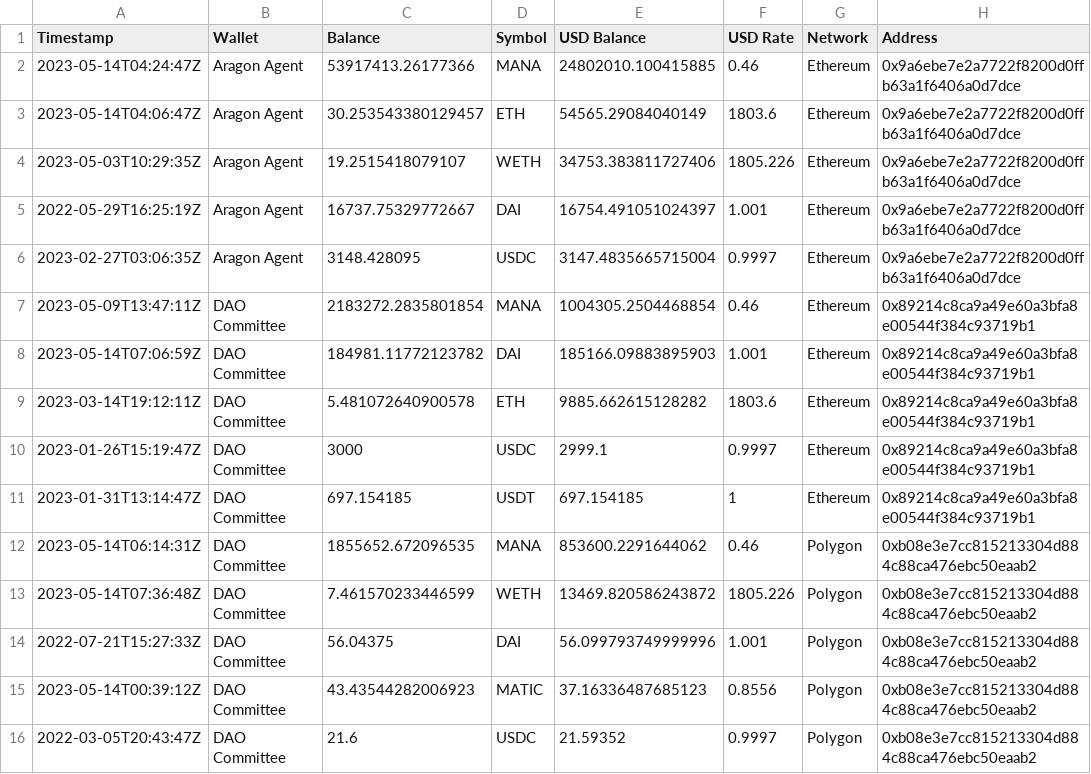
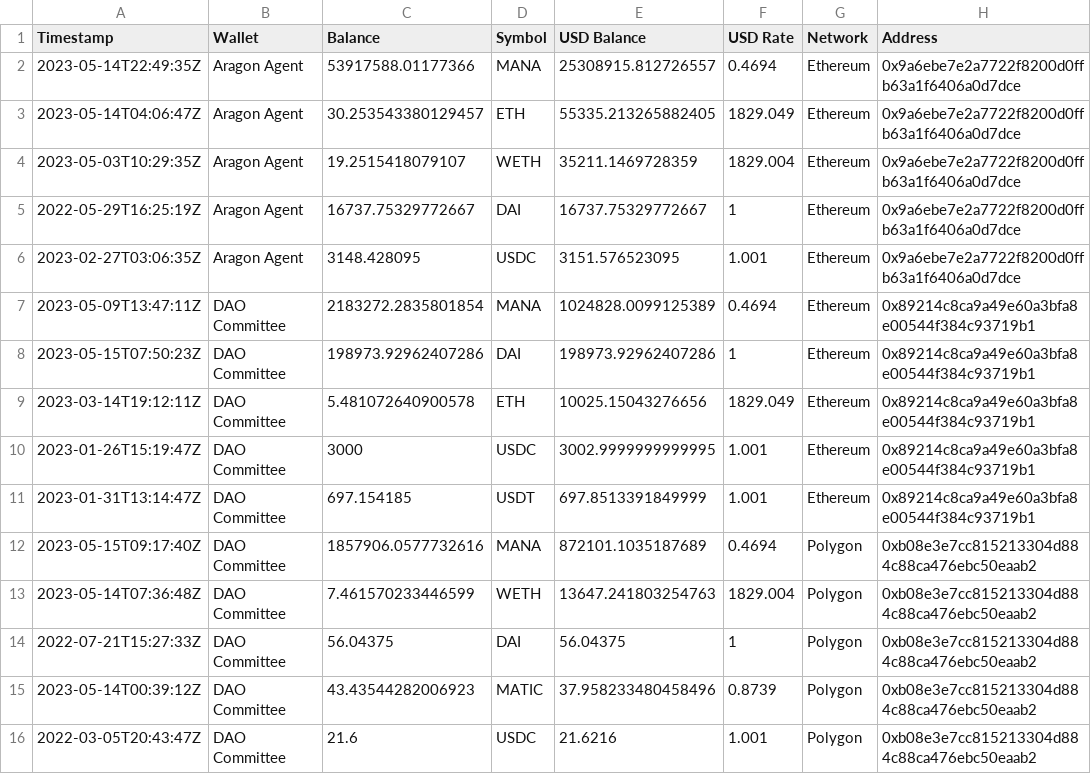
Before and after one commit to Decentraland-DAO/transparency, a CSV file: balances.csv, drawn as a sheet; only a part is shown; the diff names each change by its address in the sheet, - before the commit and + after, or states it on an @@ line.

```diff
--- a/balances.csv
+++ b/balances.csv
-A2 (Timestamp): 2023-05-14T04:24:47Z
+A2 (Timestamp): 2023-05-14T22:49:35Z
-C2 (Balance): 53917413.26177366
+C2 (Balance): 53917588.01177366
-E2 (USD Balance): 24802010.100415885
+E2 (USD Balance): 25308915.812726557
-F2 (USD Rate): 0.46
+F2 (USD Rate): 0.4694
-E3 (USD Balance): 54565.29084040149
+E3 (USD Balance): 55335.213265882405
-F3 (USD Rate): 1803.6
+F3 (USD Rate): 1829.049
-E4 (USD Balance): 34753.383811727406
+E4 (USD Balance): 35211.1469728359
-F4 (USD Rate): 1805.226
+F4 (USD Rate): 1829.004
-E5 (USD Balance): 16754.491051024397
+E5 (USD Balance): 16737.75329772667
-F5 (USD Rate): 1.001
+F5 (USD Rate): 1
-E6 (USD Balance): 3147.4835665715004
+E6 (USD Balance): 3151.576523095
-F6 (USD Rate): 0.9997
+F6 (USD Rate): 1.001
-E7 (USD Balance): 1004305.2504468854
+E7 (USD Balance): 1024828.0099125389
-F7 (USD Rate): 0.46
+F7 (USD Rate): 0.4694
-A8 (Timestamp): 2023-05-14T07:06:59Z
+A8 (Timestamp): 2023-05-15T07:50:23Z
-C8 (Balance): 184981.11772123782
+C8 (Balance): 198973.92962407286
-E8 (USD Balance): 185166.09883895903
+E8 (USD Balance): 198973.92962407286
-F8 (USD Rate): 1.001
+F8 (USD Rate): 1
-E9 (USD Balance): 9885.662615128282
+E9 (USD Balance): 10025.15043276656
-F9 (USD Rate): 1803.6
+F9 (USD Rate): 1829.049
-E10 (USD Balance): 2999.1
+E10 (USD Balance): 3002.9999999999995
-F10 (USD Rate): 0.9997
+F10 (USD Rate): 1.001
-E11 (USD Balance): 697.154185
+E11 (USD Balance): 697.8513391849999
-F11 (USD Rate): 1
+F11 (USD Rate): 1.001
-A12 (Timestamp): 2023-05-14T06:14:31Z
+A12 (Timestamp): 2023-05-15T09:17:40Z
-C12 (Balance): 1855652.672096535
+C12 (Balance): 1857906.0577732616
-E12 (USD Balance): 853600.2291644062
+E12 (USD Balance): 872101.1035187689
-F12 (USD Rate): 0.46
+F12 (USD Rate): 0.4694
-E13 (USD Balance): 13469.820586243872
+E13 (USD Balance): 13647.241803254763
-F13 (USD Rate): 1805.226
+F13 (USD Rate): 1829.004
-E14 (USD Balance): 56.099793749999996
+E14 (USD Balance): 56.04375
-F14 (USD Rate): 1.001
+F14 (USD Rate): 1
-E15 (USD Balance): 37.16336487685123
+E15 (USD Balance): 37.958233480458496
-F15 (USD Rate): 0.8556
+F15 (USD Rate): 0.8739
-E16 (USD Balance): 21.59352
+E16 (USD Balance): 21.6216
-F16 (USD Rate): 0.9997
+F16 (USD Rate): 1.001
```
Also changed, not shown: collections.csv, grants.csv, 16 other files.
